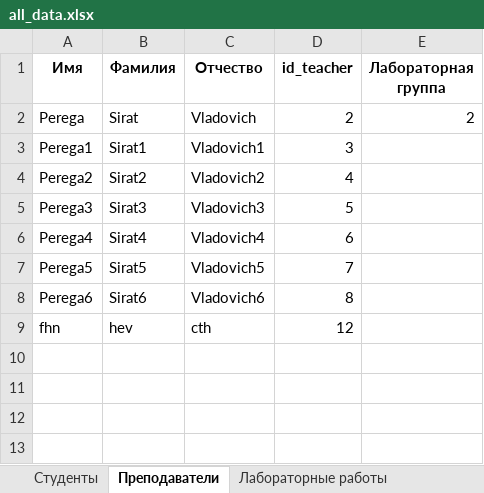
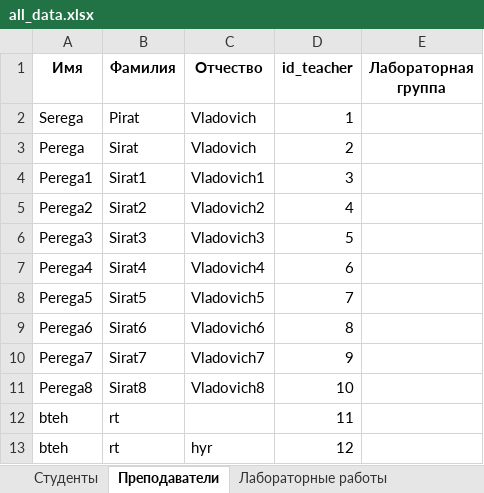
Before and after one commit to H8R0000/DB_scheduler, an Excel workbook: data/all_data.xlsx, sheet Преподаватели, drawn as a sheet; values as stored, in another font and other column widths than the file's, no borders; removed rows and columns are numbered as before the commit, all else as after; the diff names each change by its address in the sheet, - before the commit and + after, or states it on an @@ line.

```diff
--- a/data/all_data.xlsx (sheet Преподаватели)
+++ b/data/all_data.xlsx (sheet Преподаватели)
+row 2: Serega | Pirat | Vladovich | 1
-E3 (Лабораторная группа): 2
+E3 (Лабораторная группа): (empty)
-row 9: fhn | hev | cth | 12
+row 10: Perega7 | Sirat7 | Vladovich7 | 9
+row 11: Perega8 | Sirat8 | Vladovich8 | 10
+row 12: bteh | rt |  | 11
+row 13: bteh | rt | hyr | 12
```
Also changed, not shown: sheet Студенты, sheet Лабораторные работы, 40 other files.
